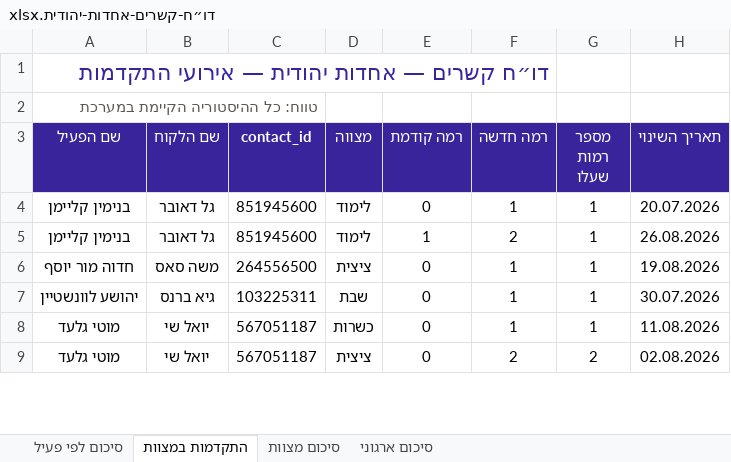
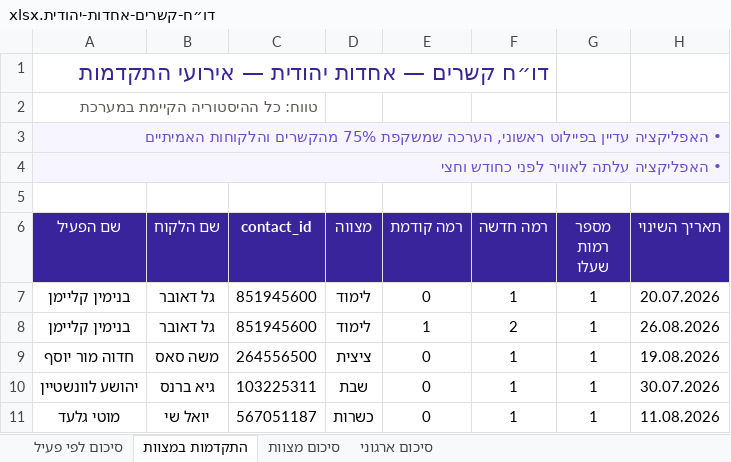
Before and after one commit to nadav-rgb/crm-final-app, an Excel workbook: reports/דו״ח-קשרים-אחדות-יהודית.xlsx, sheet התקדמות במצוות, drawn as a sheet; only a part is shown; the shorter side is filled out with more unchanged rows; values as stored, in another font and other column widths than the file's, no borders; the diff names each change by its address in the sheet, - before the commit and + after, or states it on an @@ line.

```diff
--- a/reports/דו״ח-קשרים-אחדות-יהודית.xlsx (sheet התקדמות במצוות)
+++ b/reports/דו״ח-קשרים-אחדות-יהודית.xlsx (sheet התקדמות במצוות)
+row 3: • האפליקציה עדיין בפיילוט ראשוני, הערכה שמשקפת 75% מהקשרים והלקוחות האמיתיים
+row 4: • האפליקציה עלתה לאוויר לפני כחודש וחצי
+row 5: (empty)
```
Also changed, not shown: sheet סיכום לפי פעיל, sheet סיכום ארגוני, sheet סיכום מצוות, 5 other files.
